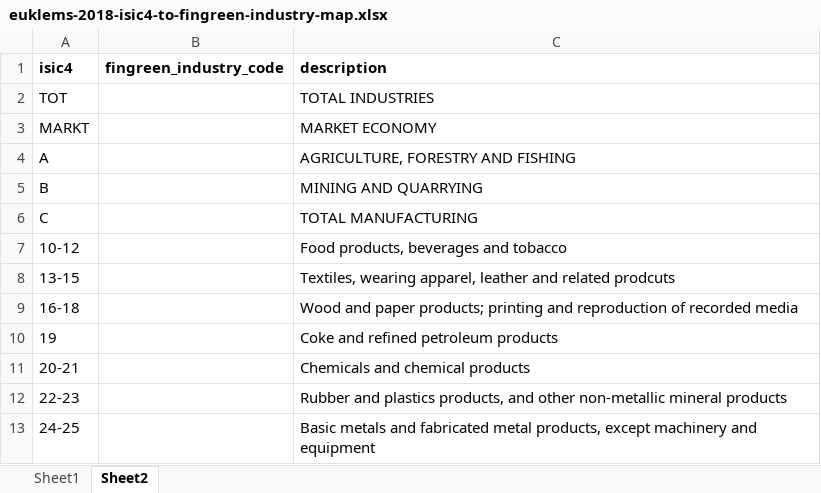
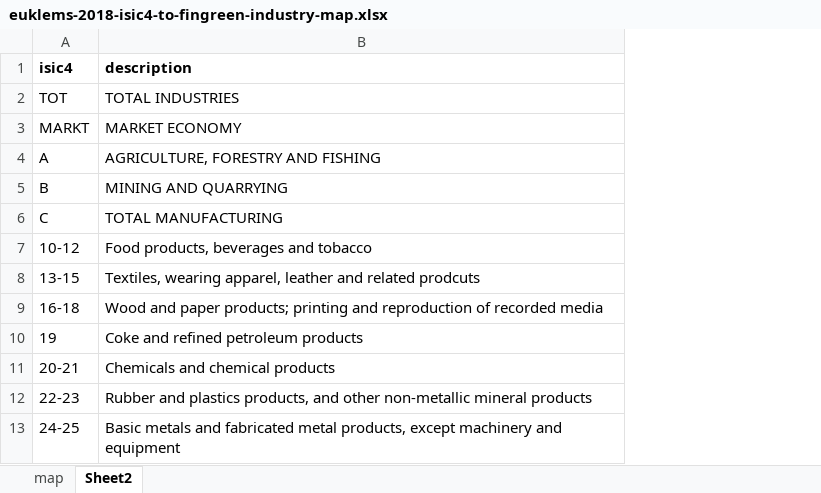
Before and after one commit to sisu-fingreen/fingreen-data, an Excel workbook: source-data/mappings/euklems-2018-isic4-to-fingreen-industry-map.xlsx, sheet Sheet2, drawn as a sheet; only a part is shown; values as stored, in another font and other column widths than the file's, no borders; the diff names each change by its address in the sheet, - before the commit and + after, or states it on an @@ line.

```diff
--- a/source-data/mappings/euklems-2018-isic4-to-fingreen-industry-map.xlsx (sheet Sheet2)
+++ b/source-data/mappings/euklems-2018-isic4-to-fingreen-industry-map.xlsx (sheet Sheet2)
-sheet tab: Sheet1
+sheet tab: map
-column B (fingreen_industry_code), empty
```
Also changed, not shown: sheet map, 1 other file.
